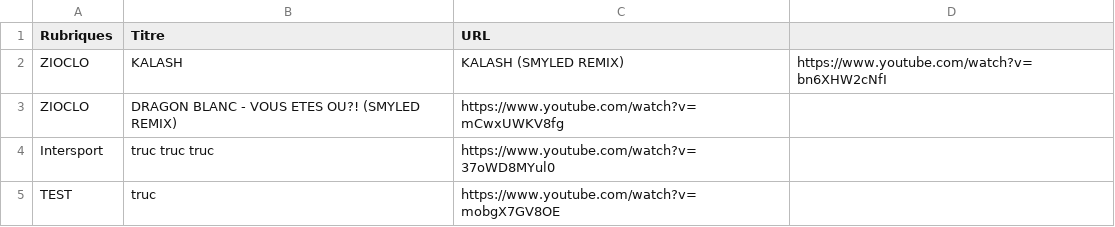
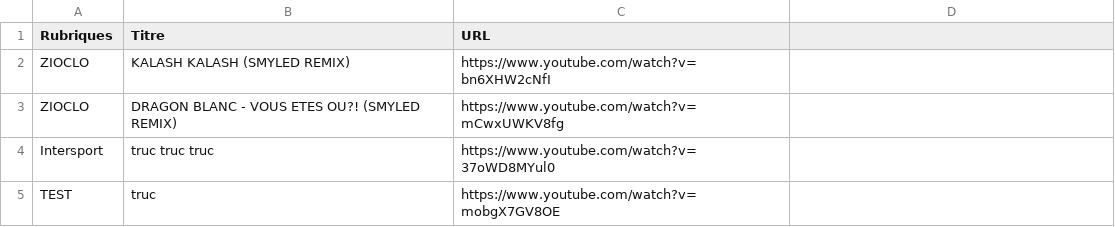
Before and after one commit to Carolussss/comptines1, a CSV file: comptines.csv, drawn as a sheet; only a part is shown.

Commit message:
Update comptines.csv

```diff
--- a/comptines.csv
+++ b/comptines.csv
@@ -1,3 +1,3 @@
 Rubriques,Titre,URL
-ZIOCLO,KALASH,KALASH (SMYLED REMIX),https://www.youtube.com/watch?v=bn6XHW2cNfI
+ZIOCLO,KALASH KALASH (SMYLED REMIX),https://www.youtube.com/watch?v=bn6XHW2cNfI
 ZIOCLO,DRAGON BLANC - VOUS ETES OU?! (SMYLED REMIX),https://www.youtube.com/watch?v=mCwxUWKV8fg
```
